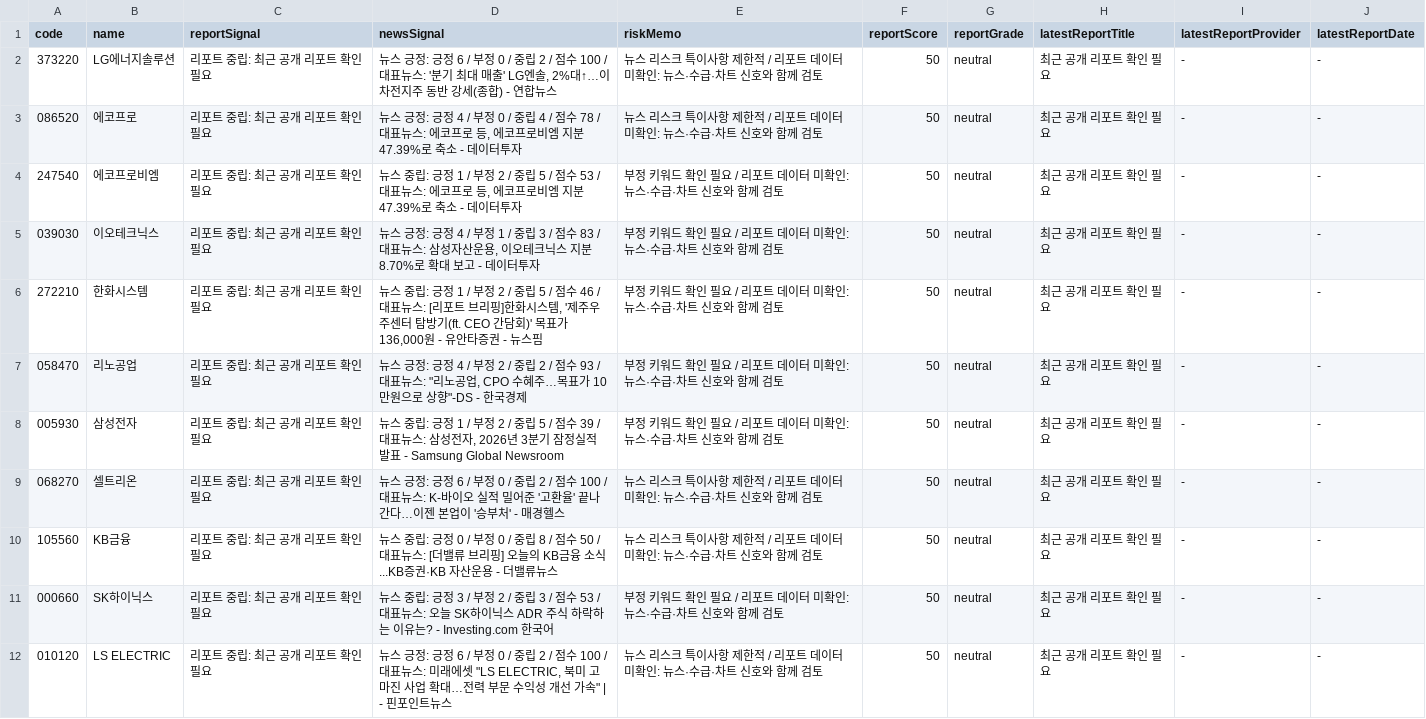
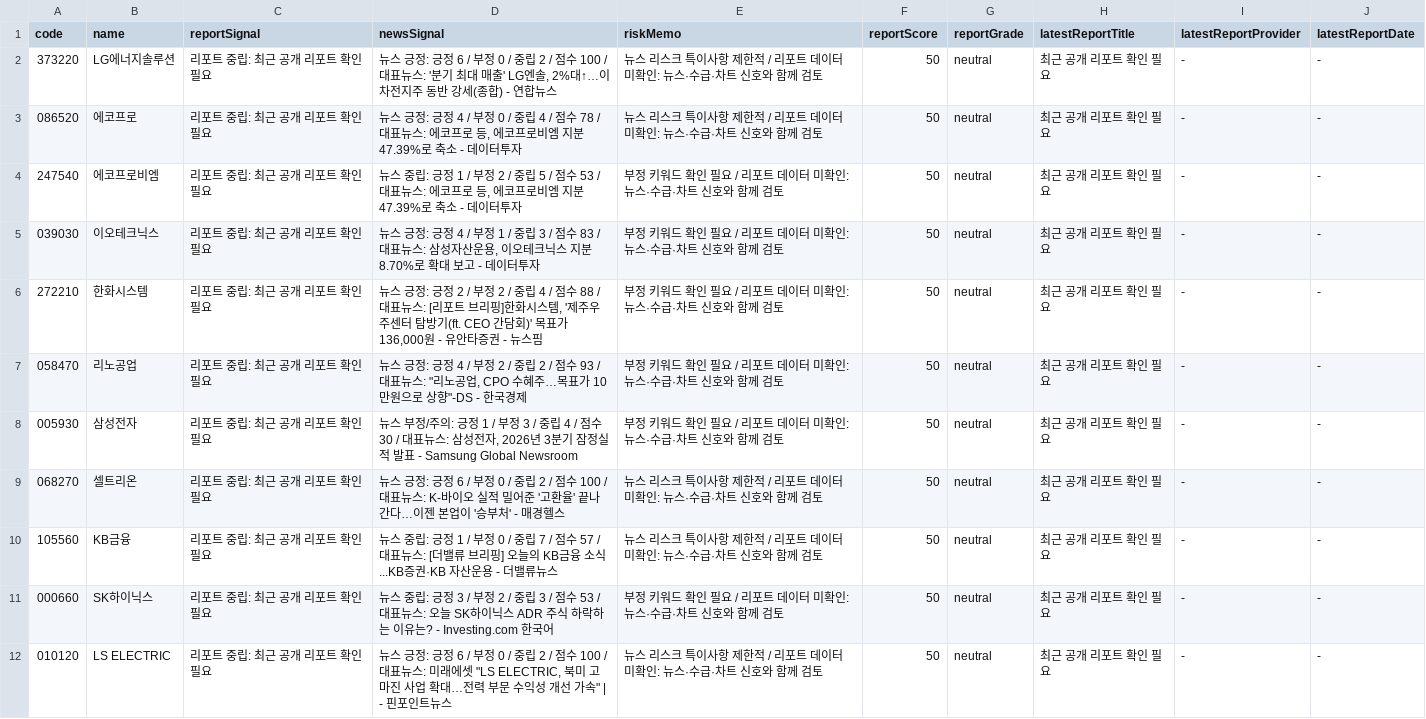
Before and after one commit to babbu28238/investment-json-data, a CSV file: report_hints.csv, drawn as a sheet; only a part is shown; the diff covers the shown part only.

```diff
--- a/report_hints.csv
+++ b/report_hints.csv
@@ -5,7 +5,7 @@
 039030,이오테크닉스,리포트 중립: 최근 공개 리포트 확인 필요,"뉴스 긍정: 긍정 4 / 부정 1 / 중립 3 / 점수 83 / 대표뉴스: 삼성자산운용, 이오테크닉스 지분 8.70%로 확대 보고 - 데이터투자",부정 키워드 확인 필요 / 리포트 데이터 미확인: 뉴스·수급·차트 신호와 함께 검토,50,neutral,최근 공개 리포트 확인 필요,-,-
-272210,한화시스템,리포트 중립: 최근 공개 리포트 확인 필요,"뉴스 중립: 긍정 1 / 부정 2 / 중립 5 / 점수 46 / 대표뉴스: [리포트 브리핑]한화시스템, '제주우주센터 탐방기(ft. CEO 간담회)' 목표가 136,000원 - 유안타증권 - 뉴스핌",부정 키워드 확인 필요 / 리포트 데이터 미확인: 뉴스·수급·차트 신호와 함께 검토,50,neutral,최근 공개 리포트 확인 필요,-,-
+272210,한화시스템,리포트 중립: 최근 공개 리포트 확인 필요,"뉴스 긍정: 긍정 2 / 부정 2 / 중립 4 / 점수 88 / 대표뉴스: [리포트 브리핑]한화시스템, '제주우주센터 탐방기(ft. CEO 간담회)' 목표가 136,000원 - 유안타증권 - 뉴스핌",부정 키워드 확인 필요 / 리포트 데이터 미확인: 뉴스·수급·차트 신호와 함께 검토,50,neutral,최근 공개 리포트 확인 필요,-,-
 058470,리노공업,리포트 중립: 최근 공개 리포트 확인 필요,"뉴스 긍정: 긍정 4 / 부정 2 / 중립 2 / 점수 93 / 대표뉴스: ""리노공업, CPO 수혜주…목표가 10만원으로 상향""-DS - 한국경제",부정 키워드 확인 필요 / 리포트 데이터 미확인: 뉴스·수급·차트 신호와 함께 검토,50,neutral,최근 공개 리포트 확인 필요,-,-
-005930,삼성전자,리포트 중립: 최근 공개 리포트 확인 필요,"뉴스 중립: 긍정 1 / 부정 2 / 중립 5 / 점수 39 / 대표뉴스: 삼성전자, 2026년 3분기 잠정실적 발표 - Samsung Global Newsroom",부정 키워드 확인 필요 / 리포트 데이터 미확인: 뉴스·수급·차트 신호와 함께 검토,50,neutral,최근 공개 리포트 확인 필요,-,-
+005930,삼성전자,리포트 중립: 최근 공개 리포트 확인 필요,"뉴스 부정/주의: 긍정 1 / 부정 3 / 중립 4 / 점수 30 / 대표뉴스: 삼성전자, 2026년 3분기 잠정실적 발표 - Samsung Global Newsroom",부정 키워드 확인 필요 / 리포트 데이터 미확인: 뉴스·수급·차트 신호와 함께 검토,50,neutral,최근 공개 리포트 확인 필요,-,-
 068270,셀트리온,리포트 중립: 최근 공개 리포트 확인 필요,뉴스 긍정: 긍정 6 / 부정 0 / 중립 2 / 점수 100 / 대표뉴스: K-바이오 실적 밀어준 '고환율' 끝나간다…이젠 본업이 '승부처' - 매경헬스,뉴스 리스크 특이사항 제한적 / 리포트 데이터 미확인: 뉴스·수급·차트 신호와 함께 검토,50,neutral,최근 공개 리포트 확인 필요,-,-
-105560,KB금융,리포트 중립: 최근 공개 리포트 확인 필요,뉴스 중립: 긍정 0 / 부정 0 / 중립 8 / 점수 50 / 대표뉴스: [더밸류 브리핑] 오늘의 KB금융 소식...KB증권·KB 자산운용 - 더밸류뉴스,뉴스 리스크 특이사항 제한적 / 리포트 데이터 미확인: 뉴스·수급·차트 신호와 함께 검토,50,neutral,최근 공개 리포트 확인 필요,-,-
+105560,KB금융,리포트 중립: 최근 공개 리포트 확인 필요,뉴스 중립: 긍정 1 / 부정 0 / 중립 7 / 점수 57 / 대표뉴스: [더밸류 브리핑] 오늘의 KB금융 소식...KB증권·KB 자산운용 - 더밸류뉴스,뉴스 리스크 특이사항 제한적 / 리포트 데이터 미확인: 뉴스·수급·차트 신호와 함께 검토,50,neutral,최근 공개 리포트 확인 필요,-,-
 000660,SK하이닉스,리포트 중립: 최근 공개 리포트 확인 필요,뉴스 중립: 긍정 3 / 부정 2 / 중립 3 / 점수 53 / 대표뉴스: 오늘 SK하이닉스 ADR 주식 하락하는 이유는? - Investing.com 한국어,부정 키워드 확인 필요 / 리포트 데이터 미확인: 뉴스·수급·차트 신호와 함께 검토,50,neutral,최근 공개 리포트 확인 필요,-,-
```
Also changed, not shown: 7 edited cells elsewhere in this file, 28 other files.
